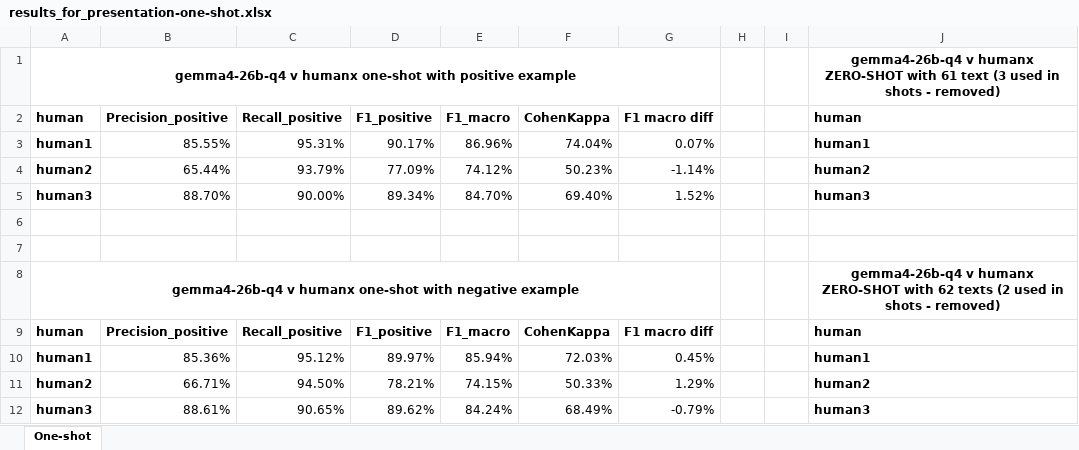
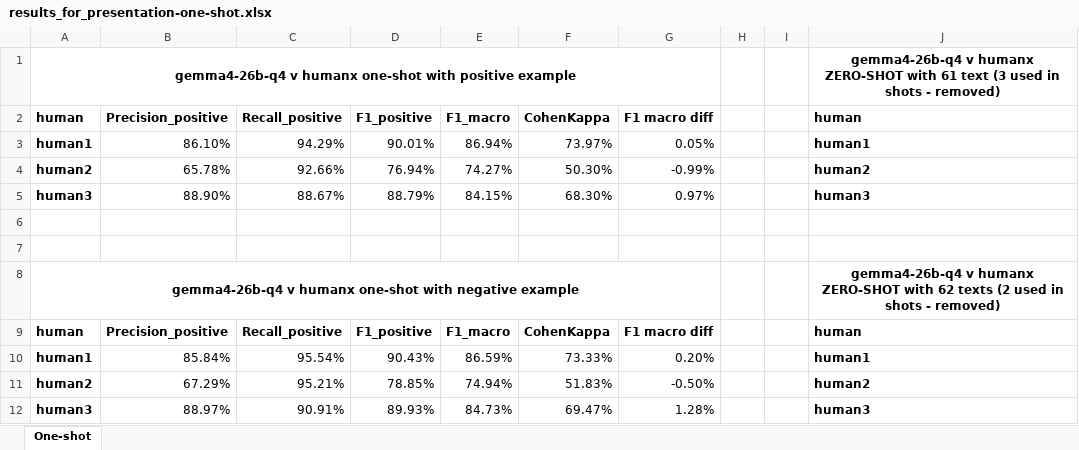
Before and after one commit to TheHappyLemon/Using-LLM-for-automated-feedback-generation-on-a-bachelor-thesis, an Excel workbook: src/results/llm/one_shot_testing_01/results_for_presentation-one-shot.xlsx, sheet One-shot, drawn as a sheet; only a part is shown; values as stored, in another font and other column widths than the file's, no borders; conditional formats not drawn; the diff names each change by its address in the sheet, - before the commit and + after, or states it on an @@ line.

Commit message:
Recalc metrics for one-shot

```diff
--- a/src/results/llm/one_shot_testing_01/results_for_presentation-one-shot.xlsx (sheet One-shot)
+++ b/src/results/llm/one_shot_testing_01/results_for_presentation-one-shot.xlsx (sheet One-shot)
-B3: 85.55%
+B3: 86.10%
-C3: 95.31%
+C3: 94.29%
-D3: 90.17%
+D3: 90.01%
-E3: 86.96%
+E3: 86.94%
-F3: 74.04%
+F3: 73.97%
-G3: 0.07%
+G3: 0.05%
-B4: 65.44%
+B4: 65.78%
-C4: 93.79%
+C4: 92.66%
-D4: 77.09%
+D4: 76.94%
-E4: 74.12%
+E4: 74.27%
-F4: 50.23%
+F4: 50.30%
-G4: -1.14%
+G4: -0.99%
-B5: 88.70%
+B5: 88.90%
-C5: 90.00%
+C5: 88.67%
-D5: 89.34%
+D5: 88.79%
-E5: 84.70%
+E5: 84.15%
-F5: 69.40%
+F5: 68.30%
-G5: 1.52%
+G5: 0.97%
-B10: 85.36%
+B10: 85.84%
-C10: 95.12%
+C10: 95.54%
-D10: 89.97%
+D10: 90.43%
-E10: 85.94%
+E10: 86.59%
-F10: 72.03%
+F10: 73.33%
-G10: 0.45%
+G10: 0.20%
-B11: 66.71%
+B11: 67.29%
-C11: 94.50%
+C11: 95.21%
-D11: 78.21%
+D11: 78.85%
-E11: 74.15%
+E11: 74.94%
-F11: 50.33%
+F11: 51.83%
-G11: 1.29%
+G11: -0.50%
-B12: 88.61%
+B12: 88.97%
-C12: 90.65%
+C12: 90.91%
-D12: 89.62%
+D12: 89.93%
-E12: 84.24%
+E12: 84.73%
-F12: 68.49%
+F12: 69.47%
-G12: -0.79%
+G12: 1.28%
```
Also changed, not shown: 26 other files.
